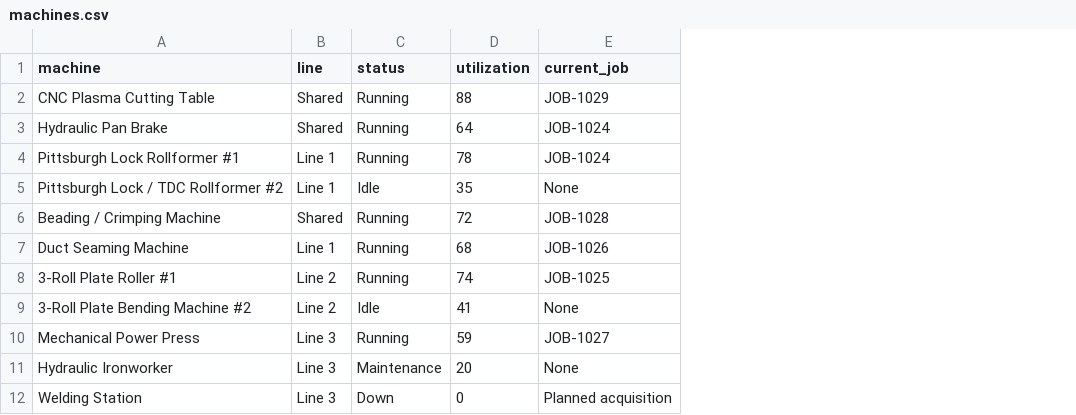
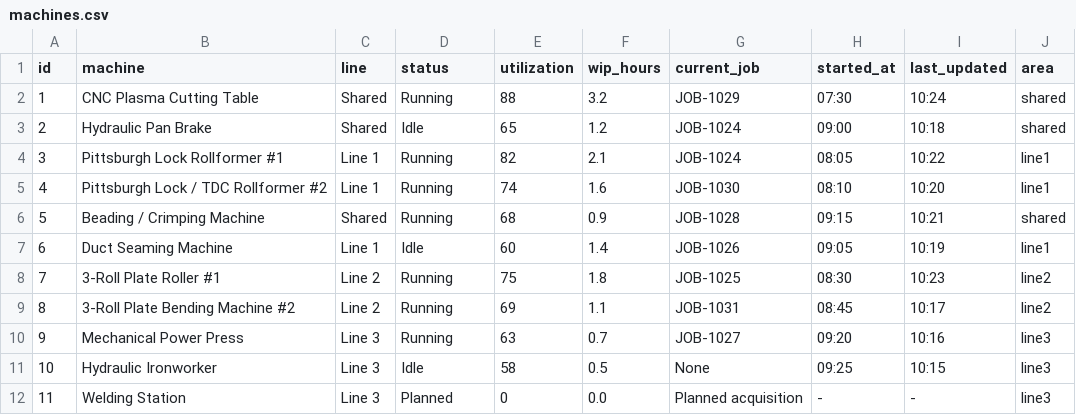
Before and after one commit to romerosun/metallab, a CSV file: machines.csv, drawn as a sheet; addresses are those after the commit; the diff names each change by its address in the sheet, - before the commit and + after, or states it on an @@ line.

```diff
--- a/machines.csv
+++ b/machines.csv
+column A (id), rows 2-12: 1 | 2 | 3 | 4 | 5 | 6 | 7 | 8 | 9 | 10 | 11
+column F (wip_hours), rows 2-12: 3.2 | 1.2 | 2.1 | 1.6 | 0.9 | 1.4 | 1.8 | 1.1 | 0.7 | 0.5 | 0.0
+column H (started_at), rows 2-12: 07:30 | 09:00 | 08:05 | 08:10 | 09:15 | 09:05 | 08:30 | 08:45 | 09:20 | 09:25 | -
+column I (last_updated), rows 2-12: 10:24 | 10:18 | 10:22 | 10:20 | 10:21 | 10:19 | 10:23 | 10:17 | 10:16 | 10:15 | -
+column J (area), rows 2-12: shared | shared | line1 | line1 | shared | line1 | line2 | line2 | line3 | line3 | line3
-D3 (status): Running
+D3 (status): Idle
-E3 (utilization): 64
+E3 (utilization): 65
-E4 (utilization): 78
+E4 (utilization): 82
-D5 (status): Idle
+D5 (status): Running
-E5 (utilization): 35
+E5 (utilization): 74
-G5 (current_job): None
+G5 (current_job): JOB-1030
-E6 (utilization): 72
+E6 (utilization): 68
-D7 (status): Running
+D7 (status): Idle
-E7 (utilization): 68
+E7 (utilization): 60
-E8 (utilization): 74
+E8 (utilization): 75
-D9 (status): Idle
+D9 (status): Running
-E9 (utilization): 41
+E9 (utilization): 69
-G9 (current_job): None
+G9 (current_job): JOB-1031
-E10 (utilization): 59
+E10 (utilization): 63
-D11 (status): Maintenance
+D11 (status): Idle
-E11 (utilization): 20
+E11 (utilization): 58
-D12 (status): Down
+D12 (status): Planned
```
Also changed, not shown: jobs.csv, 2 other files.
